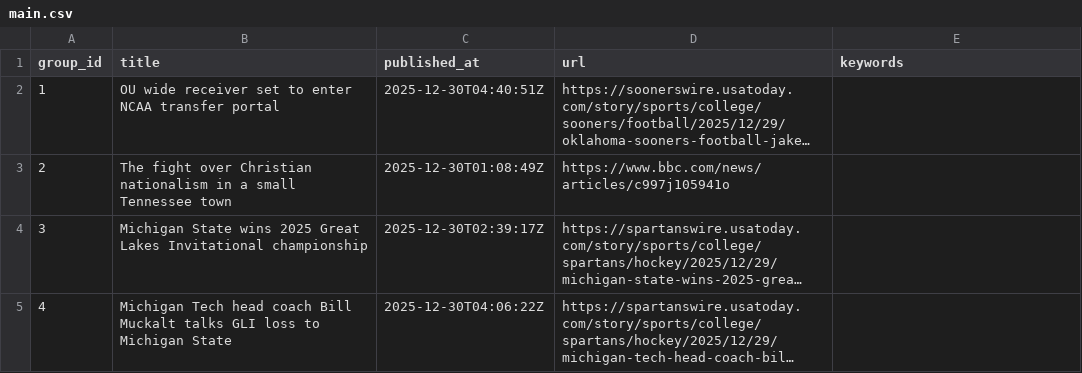
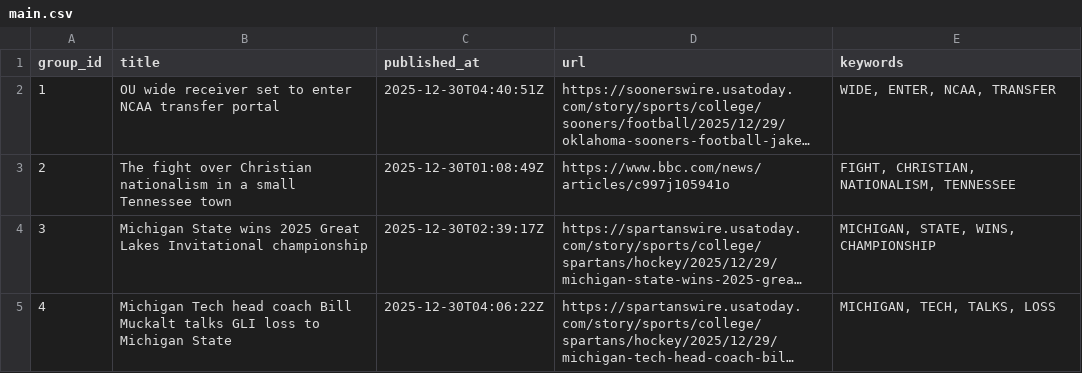
Before and after one commit to lileungws/whatsnews01, a CSV file: web/data/main.csv, drawn as a sheet; long unchanged cells end in …; the diff names each change by its address in the sheet, - before the commit and + after, or states it on an @@ line.

Commit message:
Update keywords main.csv

```diff
--- a/web/data/main.csv
+++ b/web/data/main.csv
-E2 (keywords): (empty)
+E2 (keywords): WIDE, ENTER, NCAA, TRANSFER
-E3 (keywords): (empty)
+E3 (keywords): FIGHT, CHRISTIAN, NATIONALISM, TENNESSEE
-E4 (keywords): (empty)
+E4 (keywords): MICHIGAN, STATE, WINS, CHAMPIONSHIP
-E5 (keywords): (empty)
+E5 (keywords): MICHIGAN, TECH, TALKS, LOSS
```
Also changed, not shown: history/history.csv.
